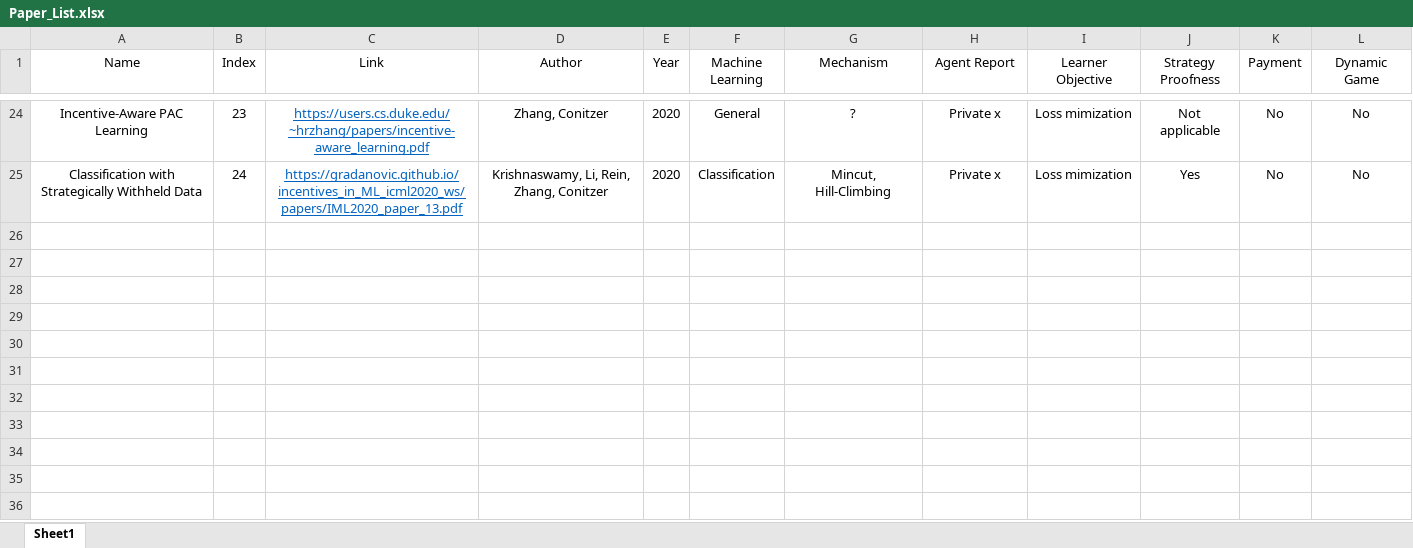
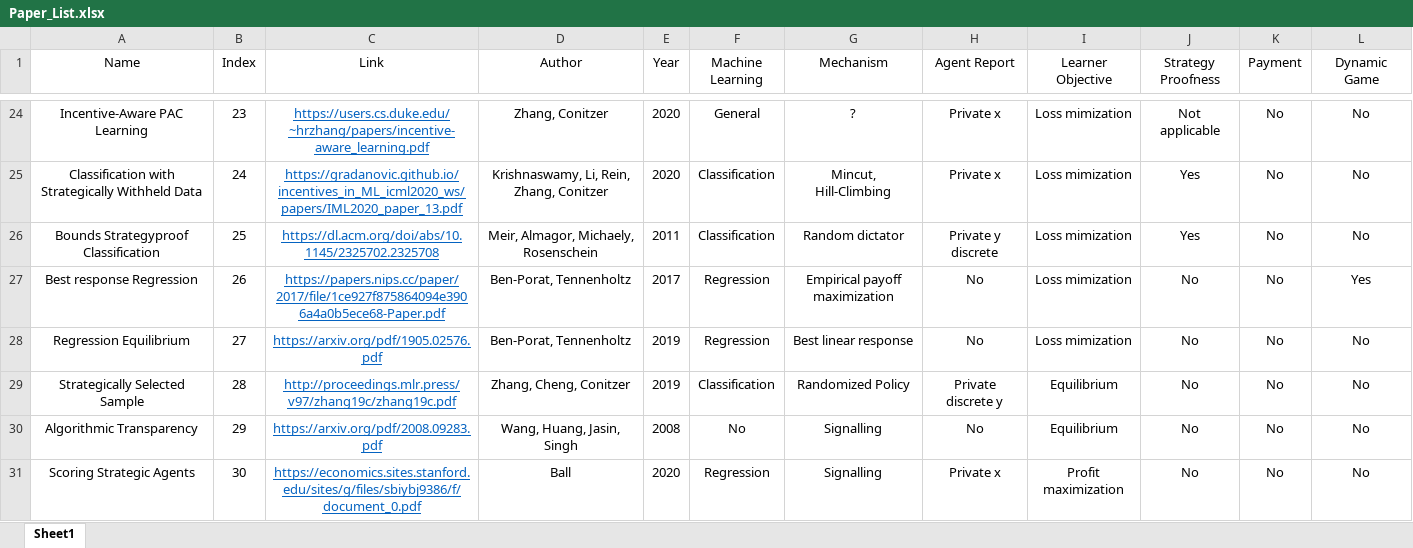
Before and after one commit to YoungWu559/MDML, an Excel workbook: Paper_List.xlsx, sheet Sheet1, drawn as a sheet; only a part is shown, gaps mark what is left out; values as stored, in another font and other column widths than the file's, no borders; the diff names each change by its address in the sheet, - before the commit and + after, or states it on an @@ line.

```diff
--- a/Paper_List.xlsx (sheet Sheet1)
+++ b/Paper_List.xlsx (sheet Sheet1)
+row 26: Bounds Strategyproof Classification | 25 | https://dl.acm.org/doi/abs/10.1145/2325702.2325708 | Meir, Almagor, Michaely, Rosenschein | 2011 | Classification | Random dictator | Private y discrete | Loss mimization | Yes | No | No
+row 27: Best response Regression | 26 | https://papers.nips.cc/paper/2017/file/1ce927f875864094e3906a4a0b5ece68-Paper.pdf | Ben-Porat, Tennenholtz | 2017 | Regression | Empirical payoff maximization | No | Loss mimization | No | No | Yes
+row 28: Regression Equilibrium | 27 | https://arxiv.org/pdf/1905.02576.pdf | Ben-Porat, Tennenholtz | 2019 | Regression | Best linear response | No | Loss mimization | No | No | No
+row 29: Strategically Selected Sample | 28 | http://proceedings.mlr.press/v97/zhang19c/zhang19c.pdf | Zhang, Cheng, Conitzer | 2019 | Classification | Randomized Policy | Private discrete y | Equilibrium | No | No | No
+row 30: Algorithmic Transparency | 29 | https://arxiv.org/pdf/2008.09283.pdf | Wang, Huang, Jasin, Singh | 2008 | No | Signalling | No | Equilibrium | No | No | No
+row 31: Scoring Strategic Agents | 30 | https://economics.sites.stanford.edu/sites/g/files/sbiybj9386/f/document_0.pdf | Ball | 2020 | Regression | Signalling | Private x | Profit maximization | No | No | No
```
Also changed, not shown: 3 other files.
